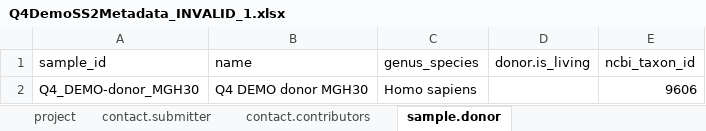
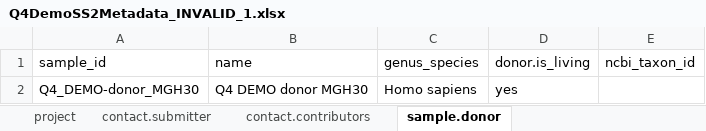
Before and after one commit to HumanCellAtlas/demo-data, an Excel workbook: 2018-01/SmartSeq2/Q4DemoSS2Metadata_INVALID_1.xlsx, sheet sample.donor, drawn as a sheet; values as stored, in another font and other column widths than the file's, no borders; the diff names each change by its address in the sheet, - before the commit and + after, or states it on an @@ line.

```diff
--- a/2018-01/SmartSeq2/Q4DemoSS2Metadata_INVALID_1.xlsx (sheet sample.donor)
+++ b/2018-01/SmartSeq2/Q4DemoSS2Metadata_INVALID_1.xlsx (sheet sample.donor)
-D2 (donor.is_living): (empty)
+D2 (donor.is_living): yes
-E2 (ncbi_taxon_id): 9606
+E2 (ncbi_taxon_id): (empty)
```
Also changed, not shown: 2018-01/SmartSeq2/Q4DemoSS2Metadata_VALID.xlsx, 1 other file.
